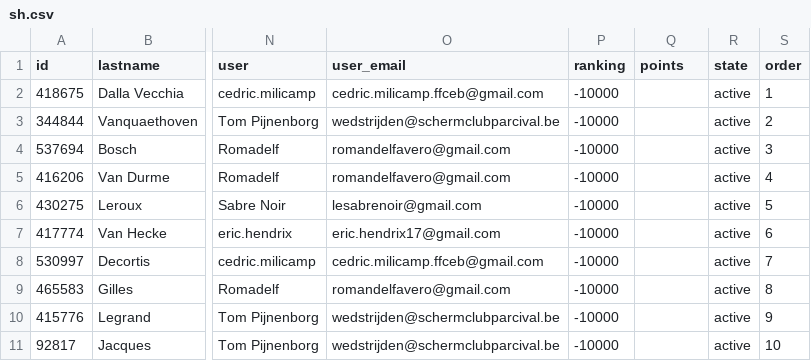
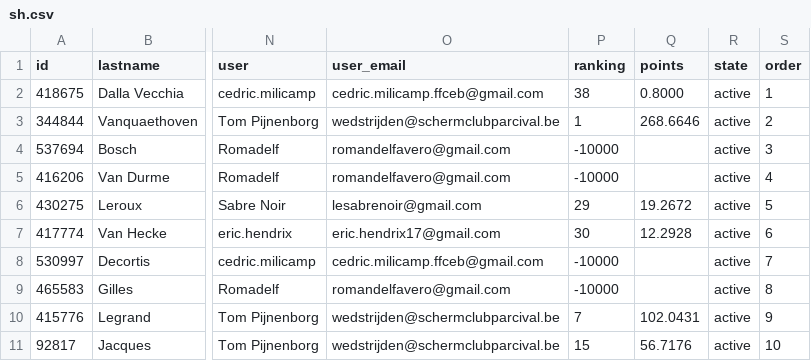
Before and after one commit to Romadelf/notger_2026, a CSV file: ophardt/exports/sh/sh.csv, drawn as a sheet; only a part is shown, gaps mark what is left out; the diff names each change by its address in the sheet, - before the commit and + after, or states it on an @@ line.

```diff
--- a/ophardt/exports/sh/sh.csv
+++ b/ophardt/exports/sh/sh.csv
-P2 (ranking): -10000
+P2 (ranking): 38
-Q2 (points): (empty)
+Q2 (points): 0.8000
-P3 (ranking): -10000
+P3 (ranking): 1
-Q3 (points): (empty)
+Q3 (points): 268.6646
-P6 (ranking): -10000
+P6 (ranking): 29
-Q6 (points): (empty)
+Q6 (points): 19.2672
-P7 (ranking): -10000
+P7 (ranking): 30
-Q7 (points): (empty)
+Q7 (points): 12.2928
-P10 (ranking): -10000
+P10 (ranking): 7
-Q10 (points): (empty)
+Q10 (points): 102.0431
-P11 (ranking): -10000
+P11 (ranking): 15
-Q11 (points): (empty)
+Q11 (points): 56.7176
```
Also changed, not shown: ophardt/exports/. listes/participants.csv, ophardt/exports/ed/ed.csv, 10 other files.
